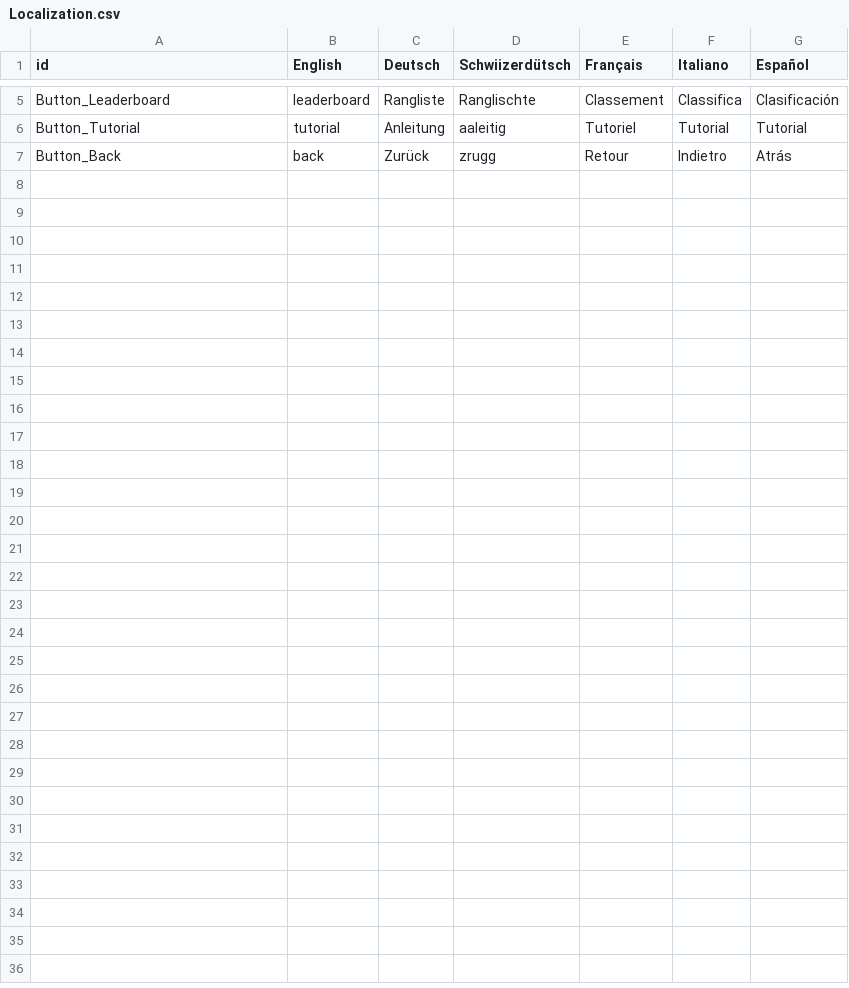
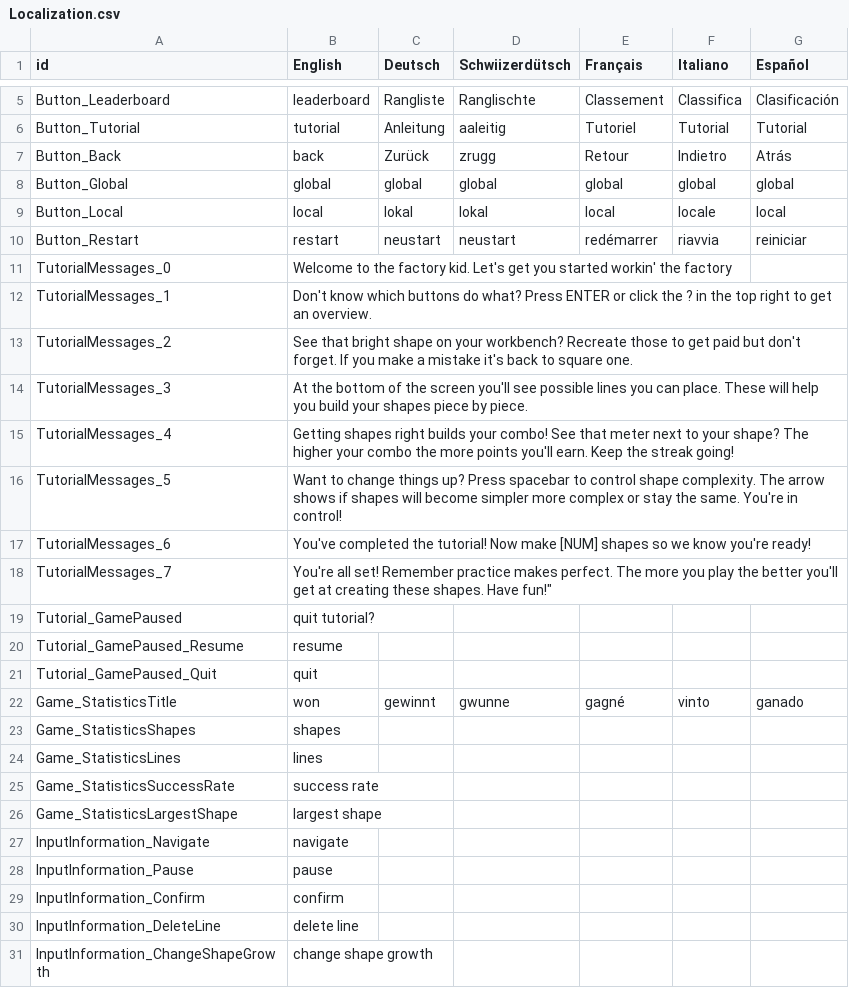
Before and after one commit to Theonean/DataDrivenArcade, a CSV file: Assets/StreamingAssets/Localization.csv, drawn as a sheet; only a part is shown, gaps mark what is left out; the diff names each change by its address in the sheet, - before the commit and + after, or states it on an @@ line.

Commit message:
Implemented Localization into all text components and fixed non-static text components to work with localization (tutorial, playerWonText)

```diff
--- a/Assets/StreamingAssets/Localization.csv
+++ b/Assets/StreamingAssets/Localization.csv
+row 8: Button_Global | global | global | global | global | global | global
+row 9: Button_Local | local | lokal | lokal | local | locale | local
+row 10: Button_Restart | restart | neustart | neustart | redémarrer | riavvia | reiniciar
+row 11: TutorialMessages_0 | Welcome to the factory kid. Let's get you started workin' the factory
+row 12: TutorialMessages_1 | Don't know which buttons do what? Press ENTER or click the ? in the top right to get an overview.
+row 13: TutorialMessages_2 | See that bright shape on your workbench? Recreate those to get paid but don't forget. If you make a mistake it's back to square one.
+row 14: TutorialMessages_3 | At the bottom of the screen you'll see possible lines you can place. These will help you build your shapes piece by piece.
+row 15: TutorialMessages_4 | Getting shapes right builds your combo! See that meter next to your shape? The higher your combo the more points you'll earn. Keep the streak going!
+row 16: TutorialMessages_5 | Want to change things up? Press spacebar to control shape complexity. The arrow shows if shapes will become simpler more complex or stay the same. You're in control!
+row 17: TutorialMessages_6 | You've completed the tutorial! Now make [NUM] shapes so we know you're ready!
+row 18: TutorialMessages_7 | You're all set! Remember practice makes perfect. The more you play the better you'll get at creating these shapes. Have fun!"
+row 19: Tutorial_GamePaused | quit tutorial?
+row 20: Tutorial_GamePaused_Resume | resume
+row 21: Tutorial_GamePaused_Quit | quit
+row 22: Game_StatisticsTitle | won | gewinnt | gwunne | gagné | vinto | ganado
+row 23: Game_StatisticsShapes | shapes
+row 24: Game_StatisticsLines | lines
+row 25: Game_StatisticsSuccessRate | success rate
+row 26: Game_StatisticsLargestShape | largest shape
+row 27: InputInformation_Navigate | navigate
+row 28: InputInformation_Pause | pause
+row 29: InputInformation_Confirm | confirm
+row 30: InputInformation_DeleteLine | delete line
+row 31: InputInformation_ChangeShapeGrowth | change shape growth
```
Also changed, not shown: 9 other files.
